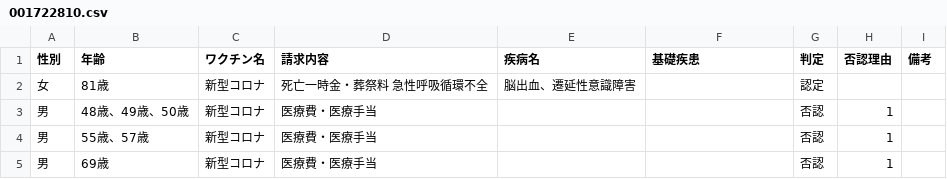
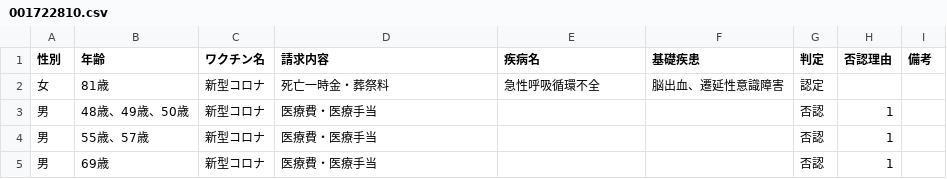
Before and after one commit to vaccinesosjapan/dashboard-datasets, a CSV file: certified/intermediate-files/001722810.csv, drawn as a sheet; only a part is shown.

```diff
--- a/certified/intermediate-files/001722810.csv
+++ b/certified/intermediate-files/001722810.csv
@@ -1,3 +1,3 @@
 性別,年齢,ワクチン名,請求内容,疾病名,基礎疾患,判定,否認理由,備考
-女,81歳,新型コロナ,死亡一時金・葬祭料 急性呼吸循環不全,脳出血、遷延性意識障害,,認定,,
+女,81歳,新型コロナ,死亡一時金・葬祭料,急性呼吸循環不全,脳出血、遷延性意識障害,認定,,
 男,48歳、49歳、50歳,新型コロナ,医療費・医療手当,,,否認,1,
```
Also changed, not shown: 5 other files.
